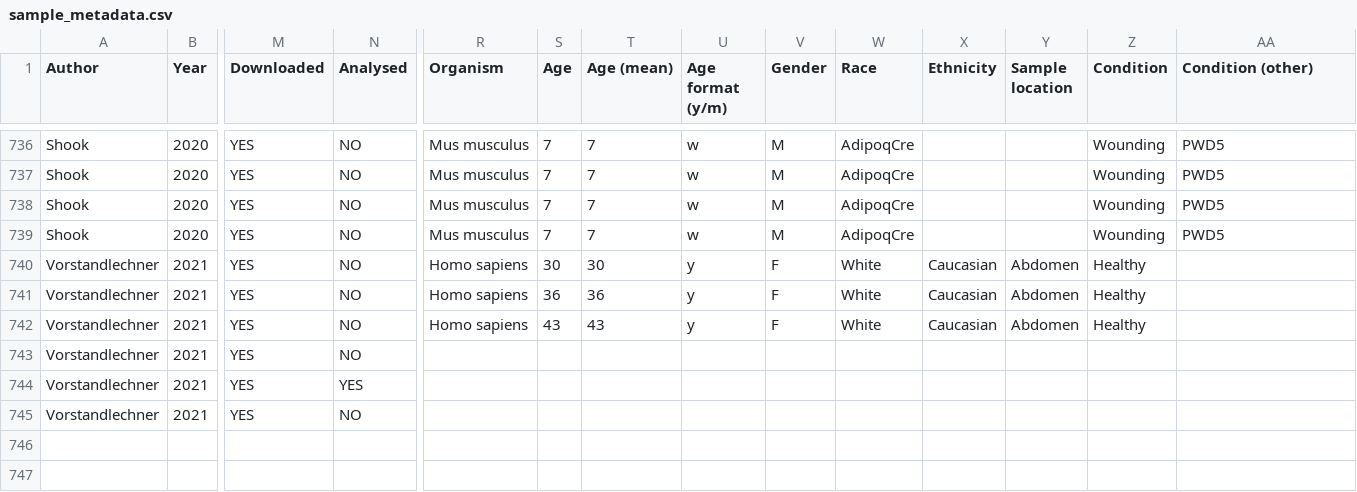
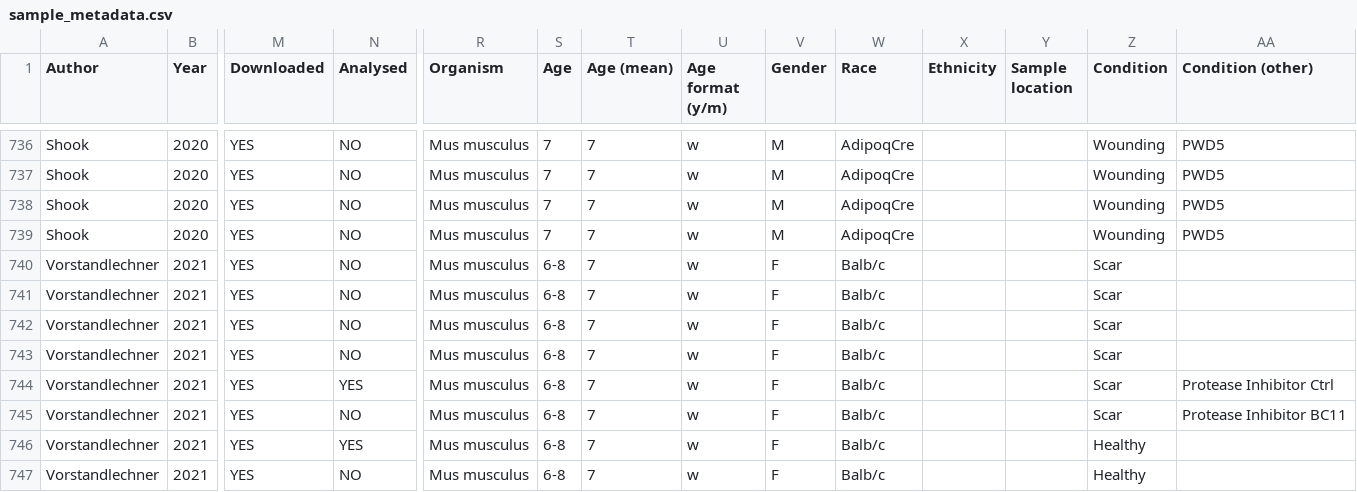
Before and after one commit to alexmascension/fibroblast-population-detection, a CSV file: data/sample_metadata.csv, drawn as a sheet; only a part is shown, gaps mark what is left out; rows hold the shown columns only; the diff names each change by its address in the sheet, - before the commit and + after, or states it on an @@ line.

Commit message:
Added Vors 2021 meta

```diff
--- a/data/sample_metadata.csv
+++ b/data/sample_metadata.csv
-R740:R742 (Organism): Homo sapiens
+R740:R742 (Organism): Mus musculus
-S740 (Age): 30
+S740 (Age): 6-8
-T740 (Age (mean)): 30
+T740 (Age (mean)): 7
-U740:U742 (Age format (y/m)): y
+U740:U742 (Age format (y/m)): w
-W740:W742 (Race): White
+W740:W742 (Race): Balb/c
-X740:X742 (Ethnicity): Caucasian
+X740:X742 (Ethnicity): (empty)
-Y740:Y742 (Sample location): Abdomen
+Y740:Y742 (Sample location): (empty)
-Z740:Z742 (Condition): Healthy
+Z740:Z742 (Condition): Scar
-S741 (Age): 36
+S741 (Age): 6-8
-T741 (Age (mean)): 36
+T741 (Age (mean)): 7
-S742 (Age): 43
+S742 (Age): 6-8
-T742 (Age (mean)): 43
+T742 (Age (mean)): 7
-R743:R745 (Organism): (empty)
+R743:R745 (Organism): Mus musculus
-S743:S745 (Age): (empty)
+S743:S745 (Age): 6-8
-T743:T745 (Age (mean)): (empty)
+T743:T745 (Age (mean)): 7
-U743:U745 (Age format (y/m)): (empty)
+U743:U745 (Age format (y/m)): w
-V743:V745 (Gender): (empty)
+V743:V745 (Gender): F
-W743:W745 (Race): (empty)
+W743:W745 (Race): Balb/c
-Z743:Z745 (Condition): (empty)
+Z743:Z745 (Condition): Scar
-AA744 (Condition (other)): (empty)
+AA744 (Condition (other)): Protease Inhibitor Ctrl
-AA745 (Condition (other)): (empty)
+AA745 (Condition (other)): Protease Inhibitor BC11
+row 746: Vorstandlechner | 2021 | YES | YES | Mus musculus | 6-8 | 7 | w | F | Balb/c |  |  | Healthy
+row 747: Vorstandlechner | 2021 | YES | NO | Mus musculus | 6-8 | 7 | w | F | Balb/c |  |  | Healthy
```
